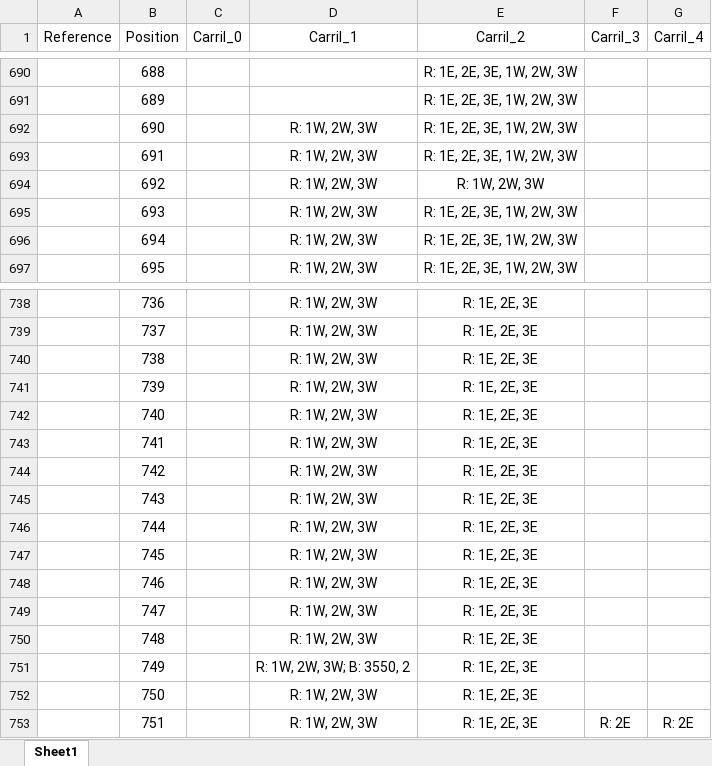
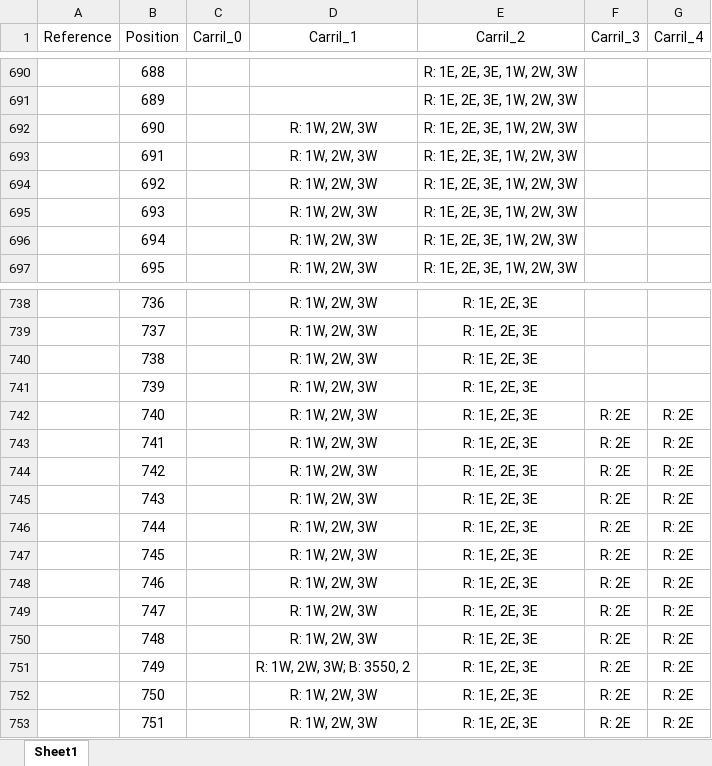
Before and after one commit to miguel-uribe/BRT_C_MEGABUS, an Excel workbook: layout/layout_file.xlsx, sheet Sheet1, drawn as a sheet; only a part is shown, gaps mark what is left out; values as stored, in another font and other column widths than the file's, no borders; the diff covers the shown part only; the diff names each change by its address in the sheet, - before the commit and + after, or states it on an @@ line.

```diff
--- a/layout/layout_file.xlsx (sheet Sheet1)
+++ b/layout/layout_file.xlsx (sheet Sheet1)
-E694 (Carril_2): R: 1W, 2W, 3W
+E694 (Carril_2): R: 1E, 2E, 3E, 1W, 2W, 3W
-F742:F752 (Carril_3): (empty)
+F742:F752 (Carril_3): R: 2E
-G742:G752 (Carril_4): (empty)
+G742:G752 (Carril_4): R: 2E
```
Also changed, not shown: 52 edited cells elsewhere in this sheet, 39 other files.
